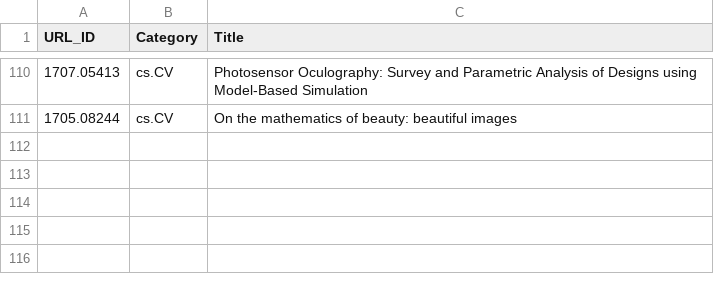
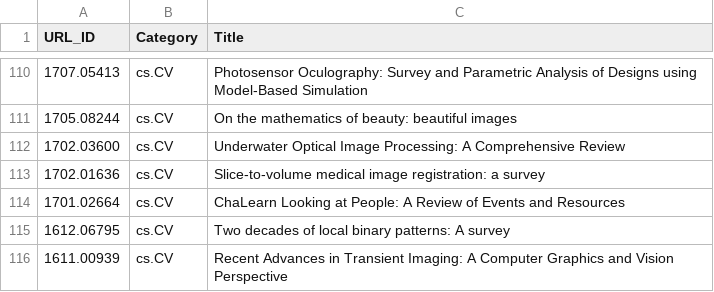
Before and after one commit to ml-feeds/arxiv-ml-reviews, a CSV file: arxivmlrev/_config/articles_blacklist.csv, drawn as a sheet; only a part is shown, gaps mark what is left out; the diff names each change by its address in the sheet, - before the commit and + after, or states it on an @@ line.

Commit message:
Update blacklists for cs.CV

```diff
--- a/arxivmlrev/_config/articles_blacklist.csv
+++ b/arxivmlrev/_config/articles_blacklist.csv
+row 112: 1702.03600 | cs.CV | Underwater Optical Image Processing: A Comprehensive Review
+row 113: 1702.01636 | cs.CV | Slice-to-volume medical image registration: a survey
+row 114: 1701.02664 | cs.CV | ChaLearn Looking at People: A Review of Events and Resources
+row 115: 1612.06795 | cs.CV | Two decades of local binary patterns: A survey
+row 116: 1611.00939 | cs.CV | Recent Advances in Transient Imaging: A Computer Graphics and Vision Perspective
```
Also changed, not shown: 1 other file.
